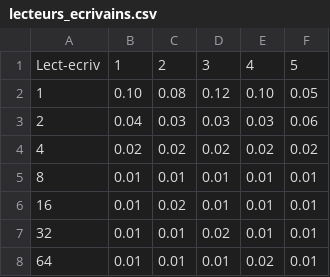
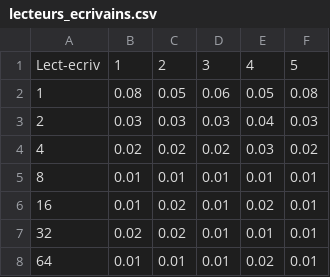
Before and after one commit to CC4K/LINFO1252-Projet1, a CSV file: lecteurs_ecrivains.csv, drawn as a sheet.

```diff
--- a/lecteurs_ecrivains.csv
+++ b/lecteurs_ecrivains.csv
@@ -1,8 +1,8 @@
 Lect-ecriv,1,2,3,4,5
-1,0.10,0.08,0.12,0.10,0.05
-2,0.04,0.03,0.03,0.03,0.06
-4,0.02,0.02,0.02,0.02,0.02
+1,0.08,0.05,0.06,0.05,0.08
+2,0.03,0.03,0.03,0.04,0.03
+4,0.02,0.02,0.02,0.03,0.02
 8,0.01,0.01,0.01,0.01,0.01
-16,0.01,0.02,0.01,0.01,0.01
-32,0.01,0.01,0.02,0.01,0.01
+16,0.01,0.02,0.01,0.02,0.01
+32,0.02,0.02,0.01,0.01,0.01
 64,0.01,0.01,0.01,0.02,0.01
```
Also changed, not shown: philosophes.csv, producteurs_consommateurs.csv.
